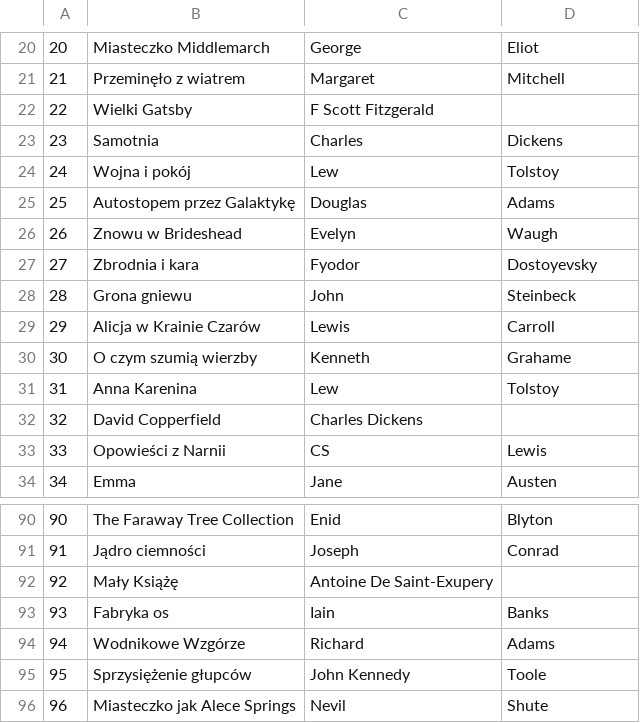
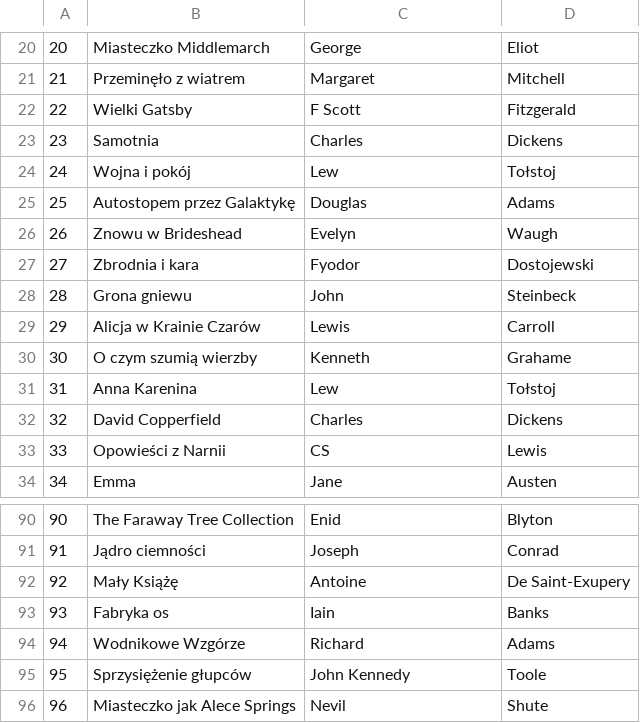
Before and after one commit to FastBiker/MyLibrary, a CSV file: MyLibrary/MyLibrary/Resources/Files/BooksTop100.csv (was MyLibrary/MyLibrary/Resources/Files/książkiTop100.csv), drawn as a sheet; only a part is shown, gaps mark what is left out; the diff names each change by its address in the sheet, - before the commit and + after, or states it on an @@ line.

```diff
--- a/MyLibrary/MyLibrary/Resources/Files/książkiTop100.csv
+++ b/MyLibrary/MyLibrary/Resources/Files/BooksTop100.csv
-C22: F Scott Fitzgerald
+C22: F Scott
-D22: (empty)
+D22: Fitzgerald
-D24: Tolstoy
+D24: Tołstoj
-D27: Dostoyevsky
+D27: Dostojewski
-D31: Tolstoy
+D31: Tołstoj
-C32: Charles Dickens
+C32: Charles
-D32: (empty)
+D32: Dickens
-C92: Antoine De Saint-Exupery
+C92: Antoine
-D92: (empty)
+D92: De Saint-Exupery
```
Also changed, not shown: MyLibrary/MyLibrary/Resources/Files/BooksTop259.csv, MyLibrary/MyLibrary/Resources/Files/My_Home_Library.csv, 12 other files.
